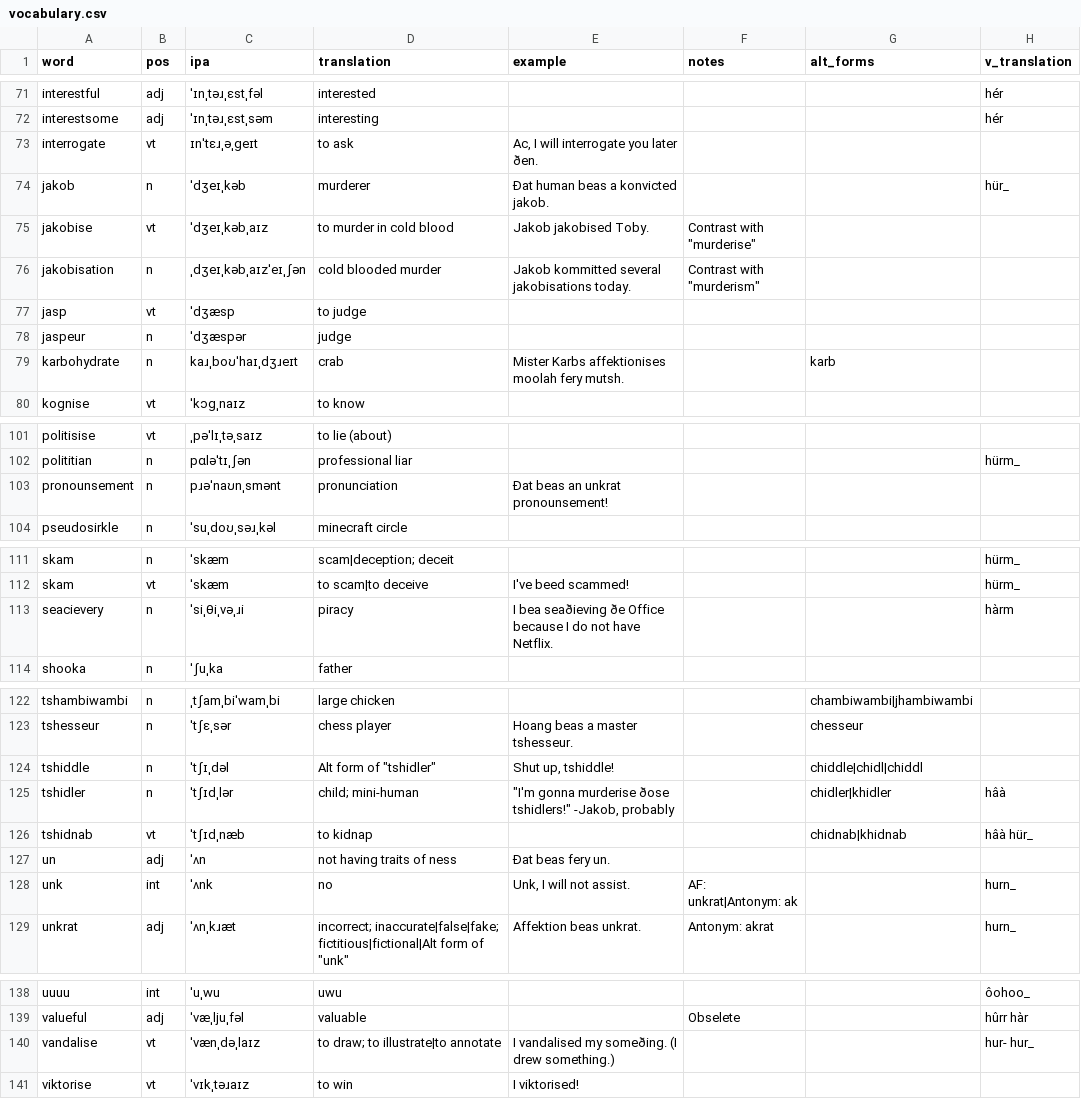
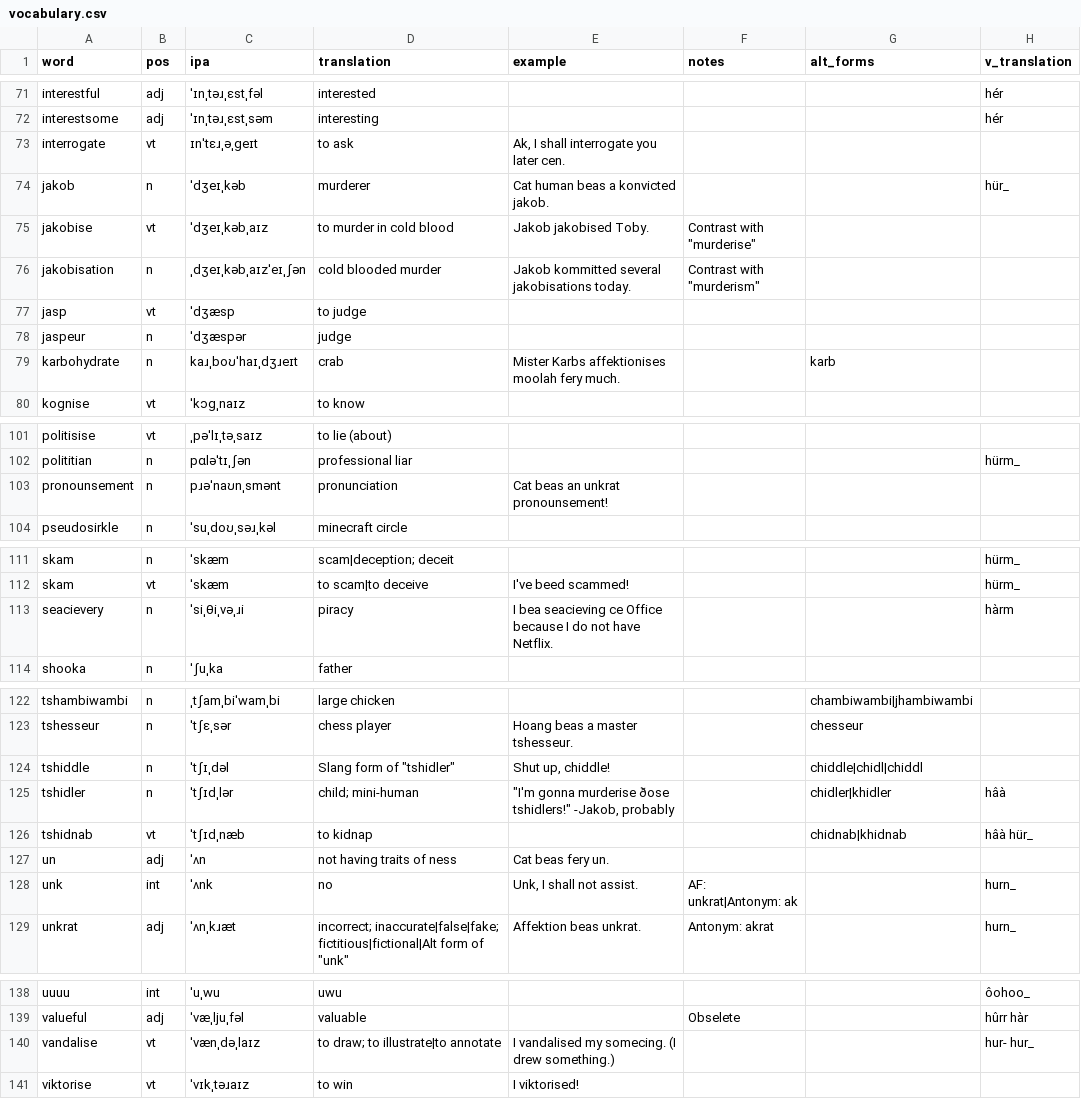
Before and after one commit to SeriousGuy888/Billzonian, a CSV file: vocabulary.csv, drawn as a sheet; only a part is shown, gaps mark what is left out; the diff covers the shown part only.

Commit message:
goodified all of ce examples to update ceir spellings

```diff
--- a/vocabulary.csv
+++ b/vocabulary.csv
@@ -72,4 +72,4 @@ interestful,adj,ˈɪnˌtəɹˌɛstˌfəl,interested,,,,hér
 interestsome,adj,ˈɪnˌtəɹˌɛstˌsəm,interesting,,,,hér
-interrogate,vt,ɪnˈtɛɹˌəˌgeɪt,to ask,"Ac, I will interrogate you later ðen.",,,
-jakob,n,ˈdʒeɪˌkəb,murderer,Ðat human beas a konvicted jakob.,,,hür_
+interrogate,vt,ɪnˈtɛɹˌəˌgeɪt,to ask,"Ak, I shall interrogate you later cen.",,,
+jakob,n,ˈdʒeɪˌkəb,murderer,Cat human beas a konvicted jakob.,,,hür_
 jakobise,vt,ˈdʒeɪˌkəbˌaɪz,to murder in cold blood,Jakob jakobised Toby.,"Contrast with ""murderise""",,
@@ -78,3 +78,3 @@ jasp,vt,ˈdʒæsp,to judge,,,,
 jaspeur,n,ˈdʒæspər,judge,,,,
-karbohydrate,n,kaɹˌboʊˈhaɪˌdʒɹeɪt,crab,Mister Karbs affektionises moolah fery mutsh.,,karb,
+karbohydrate,n,kaɹˌboʊˈhaɪˌdʒɹeɪt,crab,Mister Karbs affektionises moolah fery much.,,karb,
 kognise,vt,ˈkɔgˌnaɪz,to know,,,,
@@ -102,3 +102,3 @@ politisise,vt,ˌpəˈlɪˌtəˌsaɪz,to lie (about),,,,
 polititian,n,pɑləˈtɪˌʃən,professional liar,,,,hürm_
-pronounsement,n,pɹəˈnaʊnˌsmənt,pronunciation,Ðat beas an unkrat pronounsement!,,,
+pronounsement,n,pɹəˈnaʊnˌsmənt,pronunciation,Cat beas an unkrat pronounsement!,,,
 pseudosirkle,n,ˈsuˌdoʊˌsəɹˌkəl,minecraft circle,,,,
@@ -112,3 +112,3 @@ skam,n,ˈskæm,scam|deception; deceit,,,,hürm_
 skam,vt,ˈskæm,to scam|to deceive,I've beed scammed!,,,hürm_
-seacievery,n,ˈsiˌθiˌvəˌɹi,piracy,I bea seaðieving ðe Office because I do not have Netflix.,,,hàrm
+seacievery,n,ˈsiˌθiˌvəˌɹi,piracy,I bea seacieving ce Office because I do not have Netflix.,,,hàrm
 shooka,n,ˈʃuˌka,father,,,,
@@ -123,7 +123,7 @@ tshambiwambi,n,ˌtʃamˌbiˈwamˌbi,large chicken,,,chambiwambi|jhambiwambi,
 tshesseur,n,ˈtʃɛˌsər,chess player,Hoang beas a master tshesseur.,,chesseur,
-tshiddle,n,ˈtʃɪˌdəl,"Alt form of ""tshidler""","Shut up, tshiddle!",,chiddle|chidl|chiddl,
+tshiddle,n,ˈtʃɪˌdəl,"Slang form of ""tshidler""","Shut up, chiddle!",,chiddle|chidl|chiddl,
 tshidler,n,ˈtʃɪdˌlər,child; mini-human,"""I'm gonna murderise ðose tshidlers!"" -Jakob, probably",,chidler|khidler,hâà
 tshidnab,vt,ˈtʃɪdˌnæb,to kidnap,,,chidnab|khidnab,hâà hür_
-un,adj,ˈʌn,not having traits of ness,Ðat beas fery un.,,,
-unk,int,ˈʌnk,no,"Unk, I will not assist.",AF: unkrat|Antonym: ak,,hurn_
+un,adj,ˈʌn,not having traits of ness,Cat beas fery un.,,,
+unk,int,ˈʌnk,no,"Unk, I shall not assist.",AF: unkrat|Antonym: ak,,hurn_
 unkrat,adj,ˈʌnˌkɹæt,"incorrect; inaccurate|false|fake; fictitious|fictional|Alt form of ""unk""",Affektion beas unkrat.,Antonym: akrat,,hurn_
@@ -139,3 +139,3 @@ uuuu,int,ˈuˌwu,uwu,,,,ôohoo_
 valueful,adj,ˈvæˌljuˌfəl,valuable,,Obselete,,hûrr hàr
-vandalise,vt,ˈvænˌdəˌlaɪz,to draw; to illustrate|to annotate,I vandalised my someðing. (I drew something.),,,"hur- hur_ "
+vandalise,vt,ˈvænˌdəˌlaɪz,to draw; to illustrate|to annotate,I vandalised my somecing. (I drew something.),,,"hur- hur_ "
 viktorise,vt,ˈvɪkˌtəɹaɪz,to win,I viktorised!,,,
```
Also changed, not shown: 22 edited cells elsewhere in this file.
